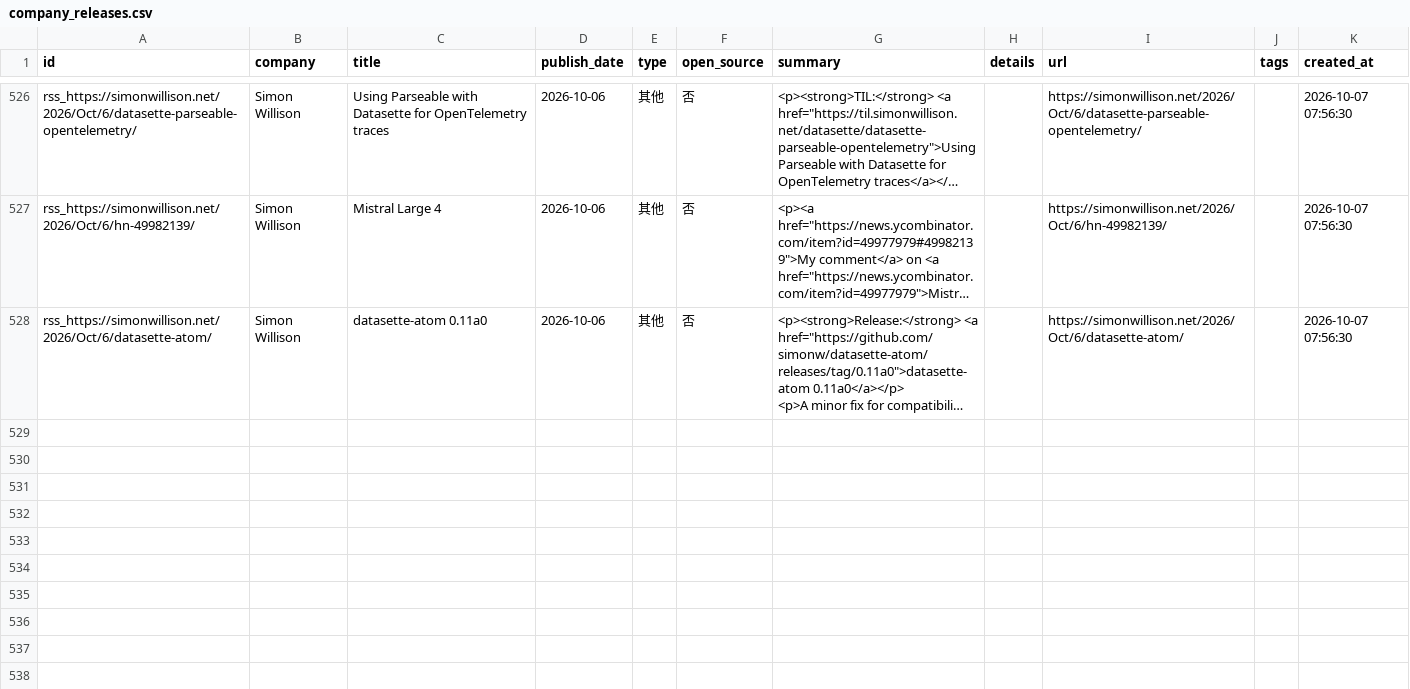
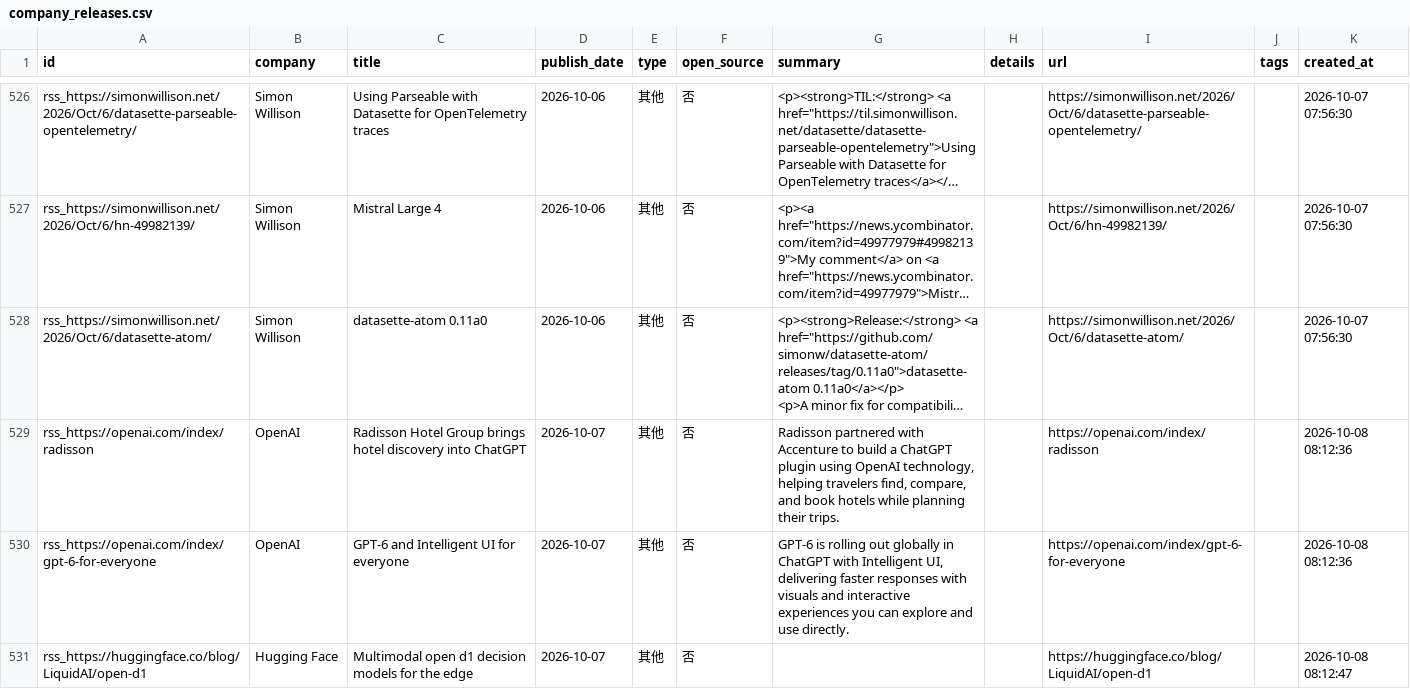
Before and after one commit to nottobeaproblem/github-trend-monitor, a CSV file: data/company_releases.csv, drawn as a sheet; only a part is shown, gaps mark what is left out; long unchanged cells end in …; the diff covers the shown part only; the diff names each change by its address in the sheet, - before the commit and + after, or states it on an @@ line.

```diff
--- a/data/company_releases.csv
+++ b/data/company_releases.csv
+row 529: rss_https://openai.com/index/radisson | OpenAI | Radisson Hotel Group brings hotel discovery into ChatGPT | 2026-10-07 | 其他 | 否 | Radisson partnered with Accenture to build a ChatGPT plugin using OpenAI technology, helping travelers find, compare, and book hotels while planning their trips. |  | https://openai.com/index/radisson |  | 2026-10-08 08:12:36
+row 530: rss_https://openai.com/index/gpt-6-for-everyone | OpenAI | GPT-6 and Intelligent UI for everyone | 2026-10-07 | 其他 | 否 | GPT‑6 is rolling out globally in ChatGPT with Intelligent UI, delivering faster responses with visuals and interactive experiences you can explore and use directly. |  | https://openai.com/index/gpt-6-for-everyone |  | 2026-10-08 08:12:36
+row 531: rss_https://huggingface.co/blog/LiquidAI/open-d1 | Hugging Face | Multimodal open d1 decision models for the edge | 2026-10-07 | 其他 | 否 |  |  | https://huggingface.co/blog/LiquidAI/open-d1 |  | 2026-10-08 08:12:47
```
Also changed, not shown: 3 added rows elsewhere in this file, 6 other files.
